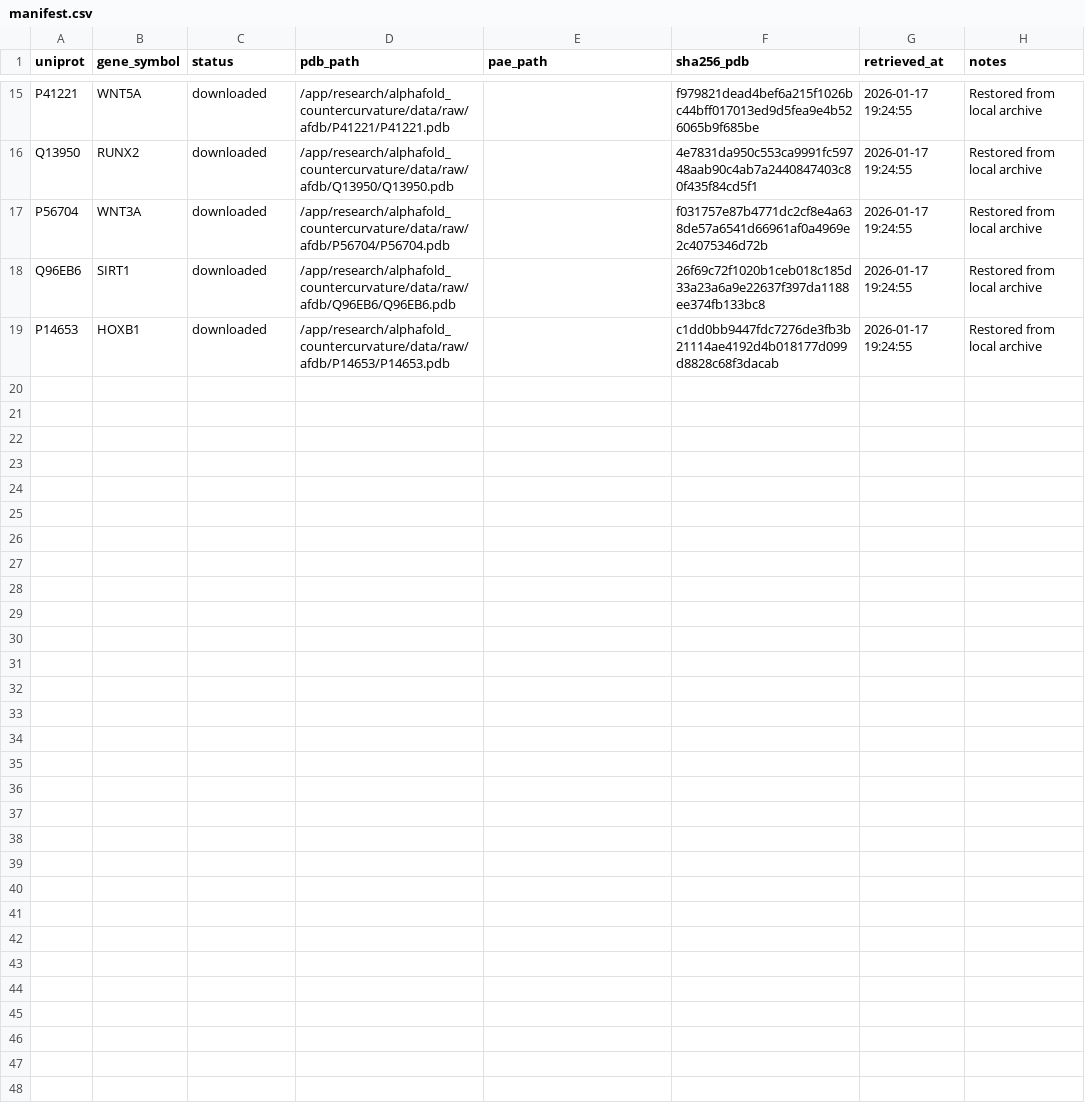
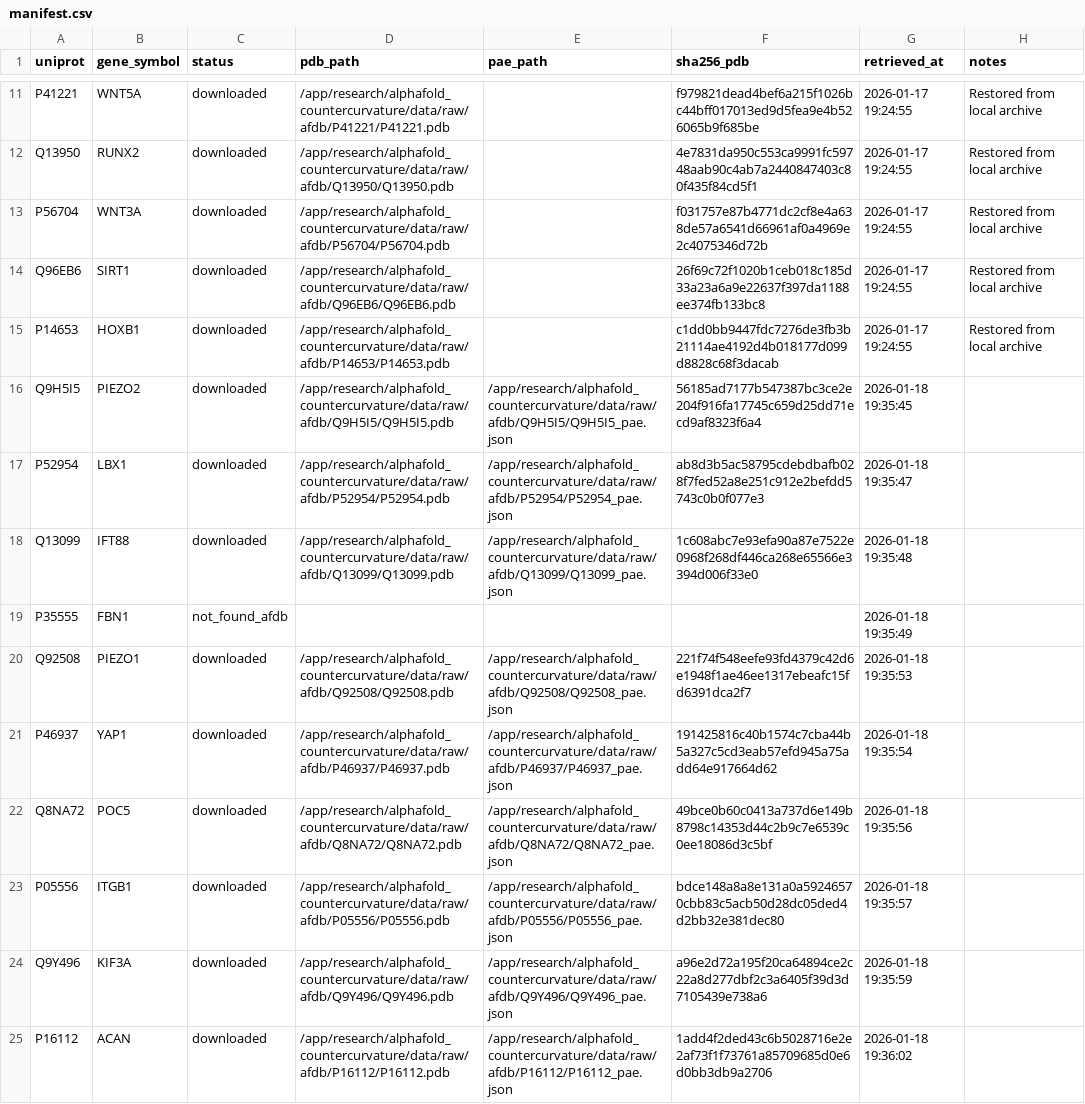
Before and after one commit to sayuj1989-ops/life, a CSV file: research/alphafold_countercurvature/data/manifest.csv, drawn as a sheet; only a part is shown, gaps mark what is left out; the diff covers the shown part only; the diff names each change by its address in the sheet, - before the commit and + after, or states it on an @@ line.

```diff
--- a/research/alphafold_countercurvature/data/manifest.csv
+++ b/research/alphafold_countercurvature/data/manifest.csv
+row 16: Q9H5I5 | PIEZO2 | downloaded | /app/research/alphafold_countercurvature/data/raw/afdb/Q9H5I5/Q9H5I5.pdb | /app/research/alphafold_countercurvature/data/raw/afdb/Q9H5I5/Q9H5I5_pae.json | 56185ad7177b547387bc3ce2e204f916fa17745c659d25dd71ecd9af8323f6a4 | 2026-01-18 19:35:45
+row 17: P52954 | LBX1 | downloaded | /app/research/alphafold_countercurvature/data/raw/afdb/P52954/P52954.pdb | /app/research/alphafold_countercurvature/data/raw/afdb/P52954/P52954_pae.json | ab8d3b5ac58795cdebdbafb028f7fed52a8e251c912e2befdd5743c0b0f077e3 | 2026-01-18 19:35:47
+row 18: Q13099 | IFT88 | downloaded | /app/research/alphafold_countercurvature/data/raw/afdb/Q13099/Q13099.pdb | /app/research/alphafold_countercurvature/data/raw/afdb/Q13099/Q13099_pae.json | 1c608abc7e93efa90a87e7522e0968f268df446ca268e65566e3394d006f33e0 | 2026-01-18 19:35:48
+row 19: P35555 | FBN1 | not_found_afdb |  |  |  | 2026-01-18 19:35:49
+row 20: Q92508 | PIEZO1 | downloaded | /app/research/alphafold_countercurvature/data/raw/afdb/Q92508/Q92508.pdb | /app/research/alphafold_countercurvature/data/raw/afdb/Q92508/Q92508_pae.json | 221f74f548eefe93fd4379c42d6e1948f1ae46ee1317ebeafc15fd6391dca2f7 | 2026-01-18 19:35:53
+row 21: P46937 | YAP1 | downloaded | /app/research/alphafold_countercurvature/data/raw/afdb/P46937/P46937.pdb | /app/research/alphafold_countercurvature/data/raw/afdb/P46937/P46937_pae.json | 191425816c40b1574c7cba44b5a327c5cd3eab57efd945a75add64e917664d62 | 2026-01-18 19:35:54
+row 22: Q8NA72 | POC5 | downloaded | /app/research/alphafold_countercurvature/data/raw/afdb/Q8NA72/Q8NA72.pdb | /app/research/alphafold_countercurvature/data/raw/afdb/Q8NA72/Q8NA72_pae.json | 49bce0b60c0413a737d6e149b8798c14353d44c2b9c7e6539c0ee18086d3c5bf | 2026-01-18 19:35:56
+row 23: P05556 | ITGB1 | downloaded | /app/research/alphafold_countercurvature/data/raw/afdb/P05556/P05556.pdb | /app/research/alphafold_countercurvature/data/raw/afdb/P05556/P05556_pae.json | bdce148a8a8e131a0a59246570cbb83c5acb50d28dc05ded4d2bb32e381dec80 | 2026-01-18 19:35:57
+row 24: Q9Y496 | KIF3A | downloaded | /app/research/alphafold_countercurvature/data/raw/afdb/Q9Y496/Q9Y496.pdb | /app/research/alphafold_countercurvature/data/raw/afdb/Q9Y496/Q9Y496_pae.json | a96e2d72a195f20ca64894ce2c22a8d277dbf2c3a6405f39d3d7105439e738a6 | 2026-01-18 19:35:59
+row 25: P16112 | ACAN | downloaded | /app/research/alphafold_countercurvature/data/raw/afdb/P16112/P16112.pdb | /app/research/alphafold_countercurvature/data/raw/afdb/P16112/P16112_pae.json | 1add4f2ded43c6b5028716e2e2af73f1f73761a85709685d0e6d0bb3db9a2706 | 2026-01-18 19:36:02
```
Also changed, not shown: 10 added rows and 4 removed rows elsewhere in this file, research/alphafold_countercurvature/data/processed/candidates.csv, 7 other files.
